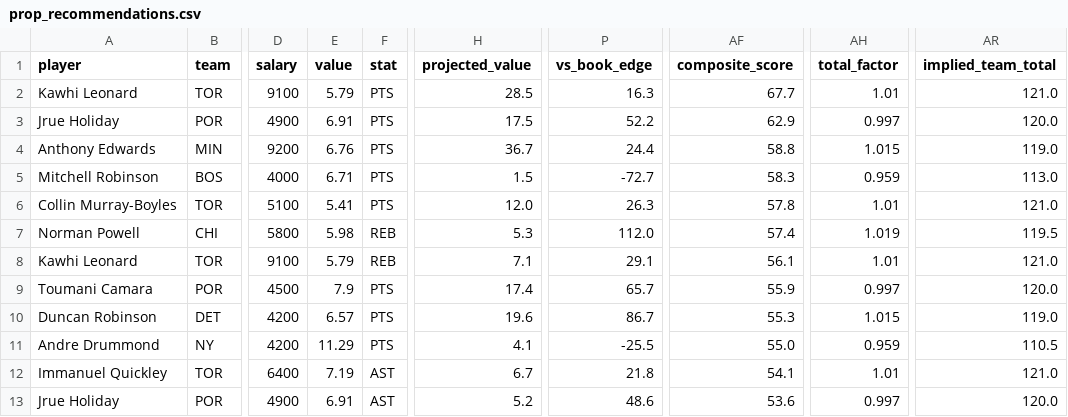
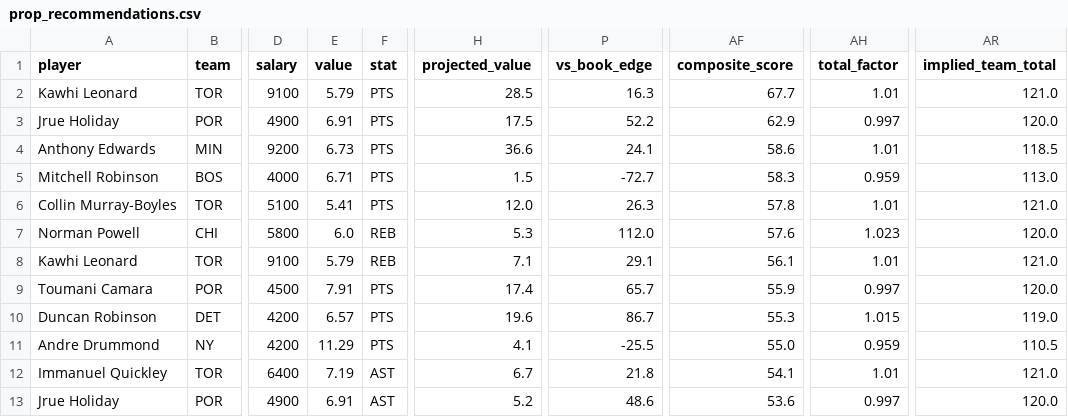
Before and after one commit to rakimr/PIRTDICA, a CSV file: prop_recommendations.csv, drawn as a sheet; only a part is shown, gaps mark what is left out; the diff covers the shown part only; the diff names each change by its address in the sheet, - before the commit and + after, or states it on an @@ line.

```diff
--- a/prop_recommendations.csv
+++ b/prop_recommendations.csv
-E4 (value): 6.76
+E4 (value): 6.73
-H4 (projected_value): 36.7
+H4 (projected_value): 36.6
-P4 (vs_book_edge): 24.4
+P4 (vs_book_edge): 24.1
-AF4 (composite_score): 58.8
+AF4 (composite_score): 58.6
-AH4 (total_factor): 1.015
+AH4 (total_factor): 1.01
-AR4 (implied_team_total): 119.0
+AR4 (implied_team_total): 118.5
-E7 (value): 5.98
+E7 (value): 6.0
-AF7 (composite_score): 57.4
+AF7 (composite_score): 57.6
-AH7 (total_factor): 1.019
+AH7 (total_factor): 1.023
-AR7 (implied_team_total): 119.5
+AR7 (implied_team_total): 120.0
-E9 (value): 7.9
+E9 (value): 7.91
```
Also changed, not shown: 1 added row, 1 removed row and 25 edited cells elsewhere in this file, dfs_players.csv, dfs_players_valued.csv, 3 other files.
